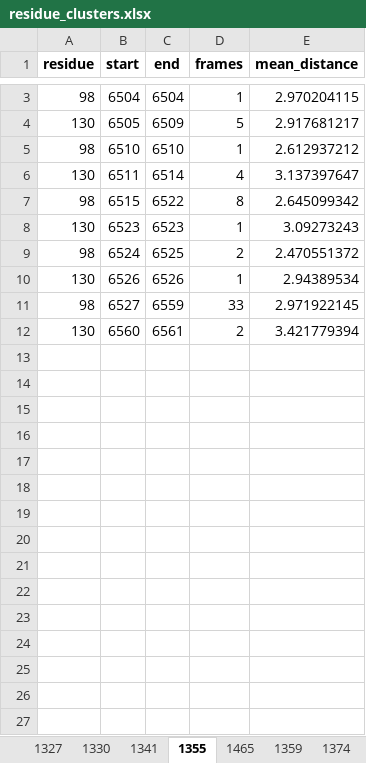
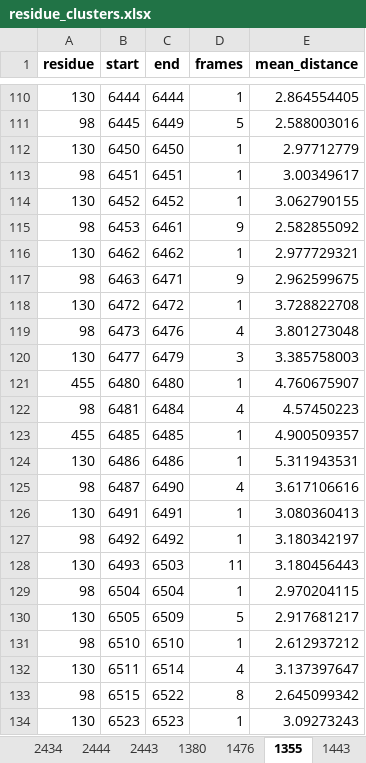
Before and after one commit to konstantinasfr/ion-permeation-analyzer, an Excel workbook: results/residue_clusters.xlsx, sheet 1355, drawn as a sheet; only a part is shown, gaps mark what is left out; the shorter side is filled out with more unchanged rows; values as stored, in another font and other column widths than the file's, no borders; the diff covers the shown part only; the diff names each change by its address in the sheet, - before the commit and + after, or states it on an @@ line.

```diff
--- a/results/residue_clusters.xlsx (sheet 1355)
+++ b/results/residue_clusters.xlsx (sheet 1355)
+sheet tab: 2434
+sheet tab: 2444
+sheet tab: 2443
+sheet tab: 1380
+sheet tab: 1476
+sheet tab: 1443
+row 110: 130 | 6444 | 6444 | 1 | 2.864554405
+row 111: 98 | 6445 | 6449 | 5 | 2.588003016
+row 112: 130 | 6450 | 6450 | 1 | 2.97712779
+row 113: 98 | 6451 | 6451 | 1 | 3.00349617
+row 114: 130 | 6452 | 6452 | 1 | 3.062790155
+row 115: 98 | 6453 | 6461 | 9 | 2.582855092
+row 116: 130 | 6462 | 6462 | 1 | 2.977729321
+row 117: 98 | 6463 | 6471 | 9 | 2.962599675
+row 118: 130 | 6472 | 6472 | 1 | 3.728822708
+row 119: 98 | 6473 | 6476 | 4 | 3.801273048
+row 120: 130 | 6477 | 6479 | 3 | 3.385758003
+row 121: 455 | 6480 | 6480 | 1 | 4.760675907
+row 122: 98 | 6481 | 6484 | 4 | 4.57450223
+row 123: 455 | 6485 | 6485 | 1 | 4.900509357
+row 124: 130 | 6486 | 6486 | 1 | 5.311943531
+row 125: 98 | 6487 | 6490 | 4 | 3.617106616
+row 126: 130 | 6491 | 6491 | 1 | 3.080360413
+row 127: 98 | 6492 | 6492 | 1 | 3.180342197
+row 128: 130 | 6493 | 6503 | 11 | 3.180456443
```
Also changed, not shown: 108 added rows and 1 removed row elsewhere in this sheet, sheet 1327, sheet 1341, other sheet tabs, results/ch2_permation_residue_comb.xlsx, results/forces/force_results.xlsx, 57 other files.
